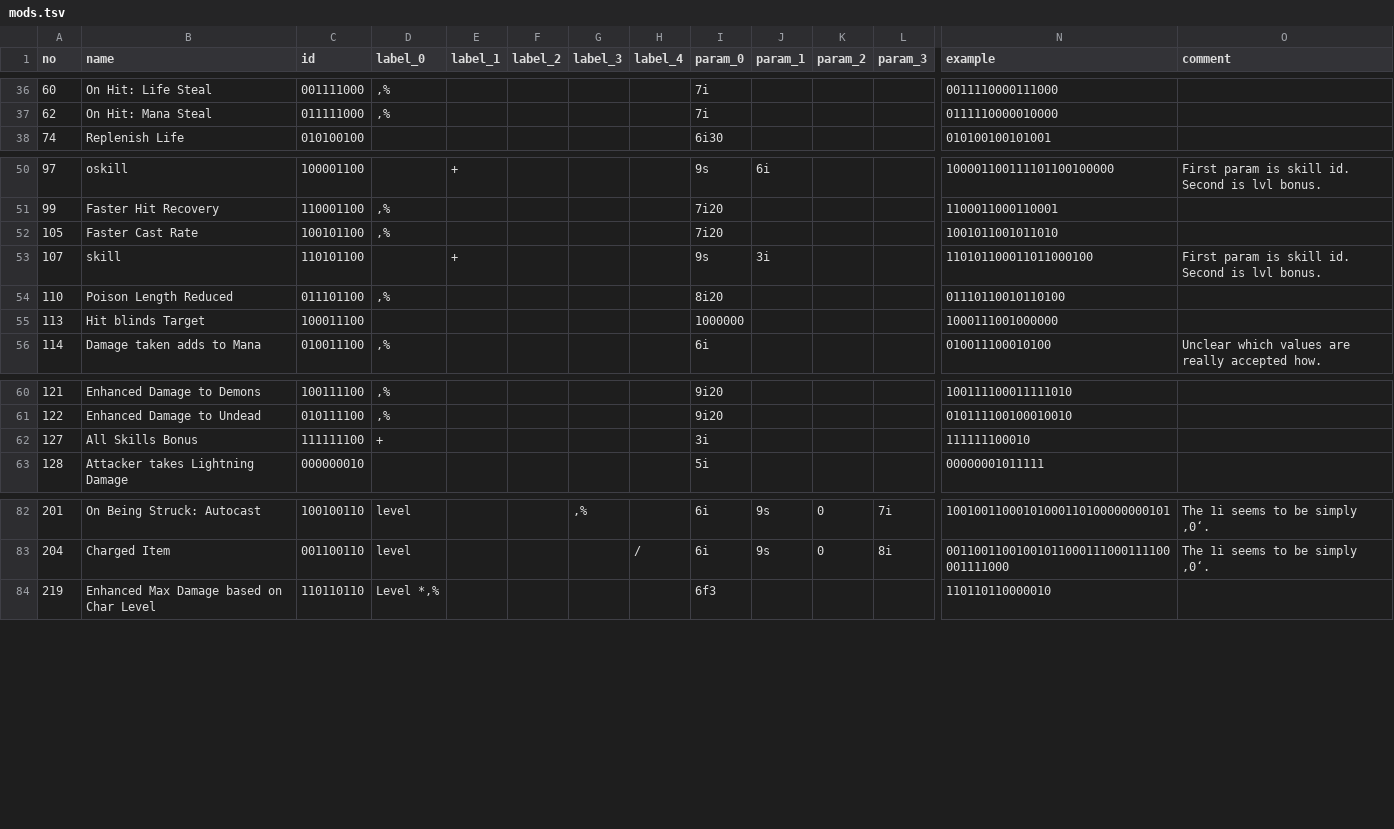
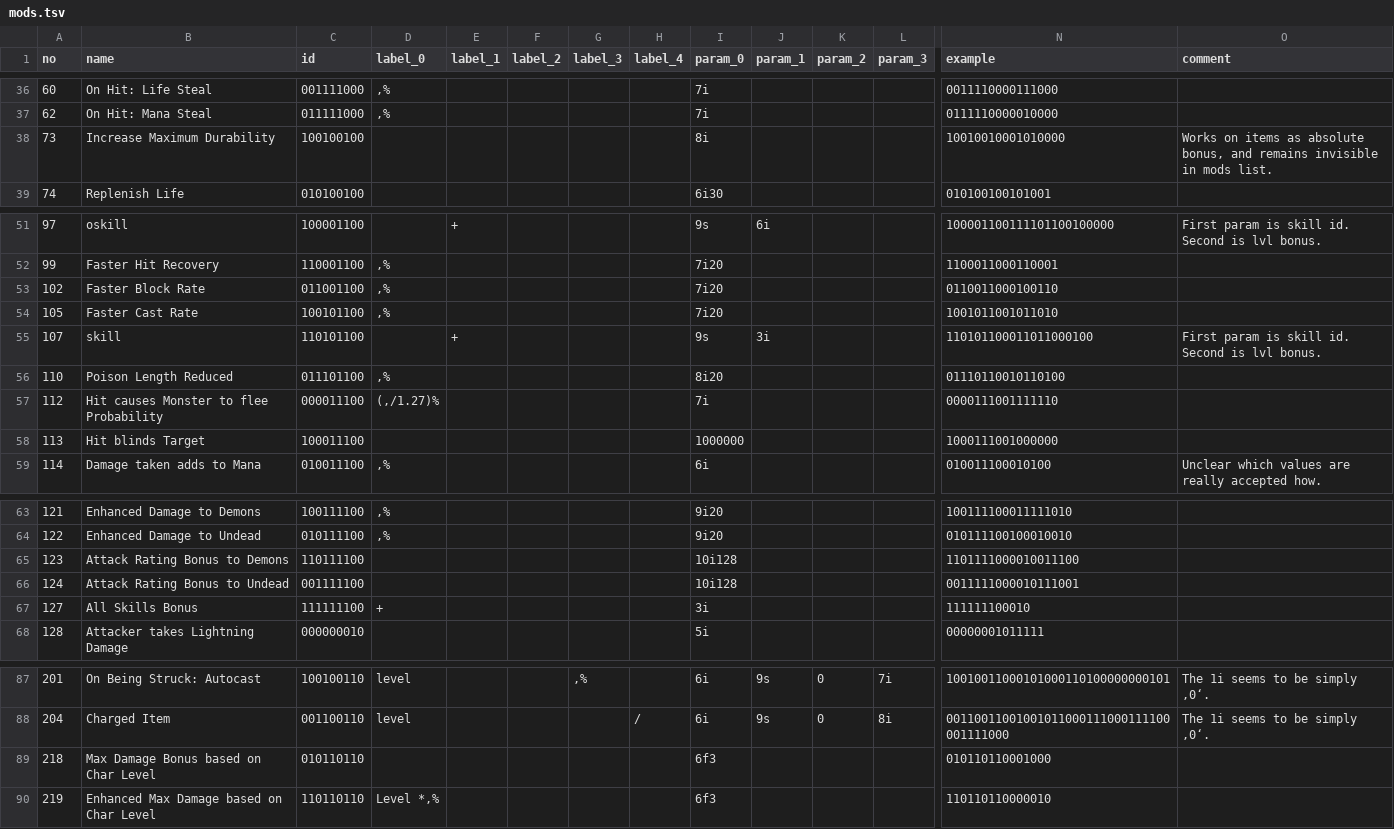
Before and after one commit to kochsoft/diablo2, a TSV file: src/mods.tsv, drawn as a sheet; only a part is shown, gaps mark what is left out; rows hold the shown columns only; the diff names each change by its address in the sheet, - before the commit and + after, or states it on an @@ line.

```diff
--- a/src/mods.tsv
+++ b/src/mods.tsv
+row 38: 73 | Increase Maximum Durability | 100100100 |  |  |  |  |  | 8i |  |  |  | 10010010001010000 | Works on items as absolute bonus, and remains invisible in mods list.
+row 53: 102 | Faster Block Rate | 011001100 | ,% |  |  |  |  | 7i20 |  |  |  | 0110011000100110
+row 57: 112 | Hit causes Monster to flee Probability | 000011100 | (,/1.27)% |  |  |  |  | 7i |  |  |  | 0000111001111110
+row 65: 123 | Attack Rating Bonus to Demons | 110111100 |  |  |  |  |  | 10i128 |  |  |  | 1101111000010011100
+row 66: 124 | Attack Rating Bonus to Undead | 001111100 |  |  |  |  |  | 10i128 |  |  |  | 0011111000010111001
+row 89: 218 | Max Damage Bonus based on Char Level | 010110110 |  |  |  |  |  | 6f3 |  |  |  | 010110110001000
```
Also changed, not shown: 8 other files.
